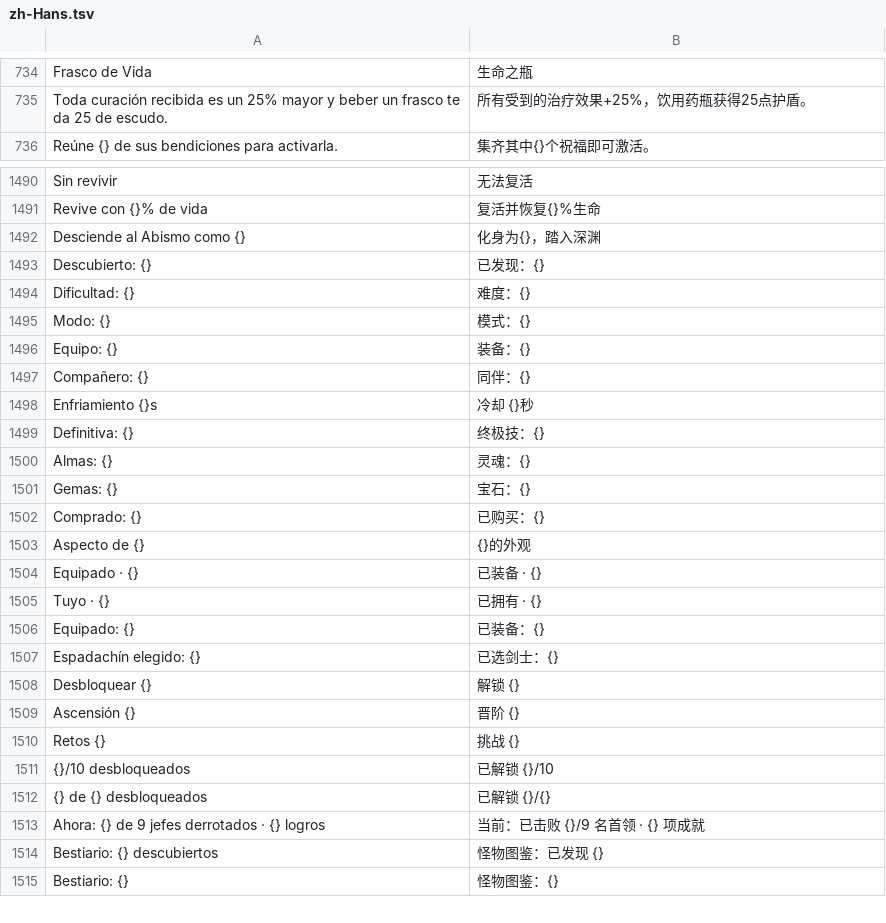
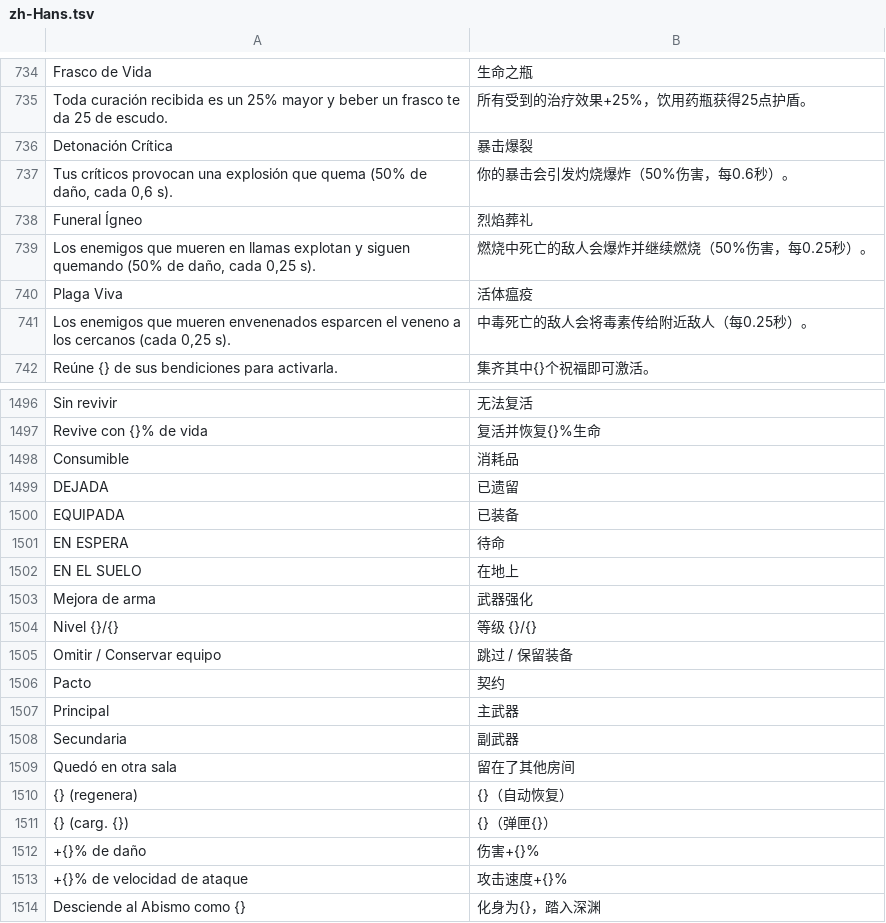
Before and after one commit to julianfarks/juego-roguelike, a TSV file: Shared/assets/i18n/zh-Hans.tsv, drawn as a sheet; only a part is shown, gaps mark what is left out; the shorter side is filled out with more unchanged rows.

```diff
--- a/Shared/assets/i18n/zh-Hans.tsv
+++ b/Shared/assets/i18n/zh-Hans.tsv
@@ -735,2 +735,8 @@ Frasco de Vida	生命之瓶
 Toda curación recibida es un 25% mayor y beber un frasco te da 25 de escudo.	所有受到的治疗效果+25%，饮用药瓶获得25点护盾。
+Detonación Crítica	暴击爆裂
+Tus críticos provocan una explosión que quema (50% de daño, cada 0,6 s).	你的暴击会引发灼烧爆炸（50%伤害，每0.6秒）。
+Funeral Ígneo	烈焰葬礼
+Los enemigos que mueren en llamas explotan y siguen quemando (50% de daño, cada 0,25 s).	燃烧中死亡的敌人会爆炸并继续燃烧（50%伤害，每0.25秒）。
+Plaga Viva	活体瘟疫
+Los enemigos que mueren envenenados esparcen el veneno a los cercanos (cada 0,25 s).	中毒死亡的敌人会将毒素传给附近敌人（每0.25秒）。
 Reúne {} de sus bendiciones para activarla.	集齐其中{}个祝福即可激活。
@@ -1491,2 +1497,18 @@ Sin revivir	无法复活
 Revive con {}% de vida	复活并恢复{}%生命
+Consumible	消耗品
+DEJADA	已遗留
+EQUIPADA	已装备
+EN ESPERA	待命
+EN EL SUELO	在地上
+Mejora de arma	武器强化
+Nivel {}/{}	等级 {}/{}
+Omitir / Conservar equipo	跳过 / 保留装备
+Pacto	契约
+Principal	主武器
+Secundaria	副武器
+Quedó en otra sala	留在了其他房间
+{} (regenera)	{}（自动恢复）
+{} (carg. {})	{}（弹匣{}）
++{}% de daño	伤害+{}%
++{}% de velocidad de ataque	攻击速度+{}%
 Desciende al Abismo como {}	化身为{}，踏入深渊
```
Also changed, not shown: Shared/assets/i18n/en.tsv, Shared/assets/i18n/fr.tsv, 11 other files.
